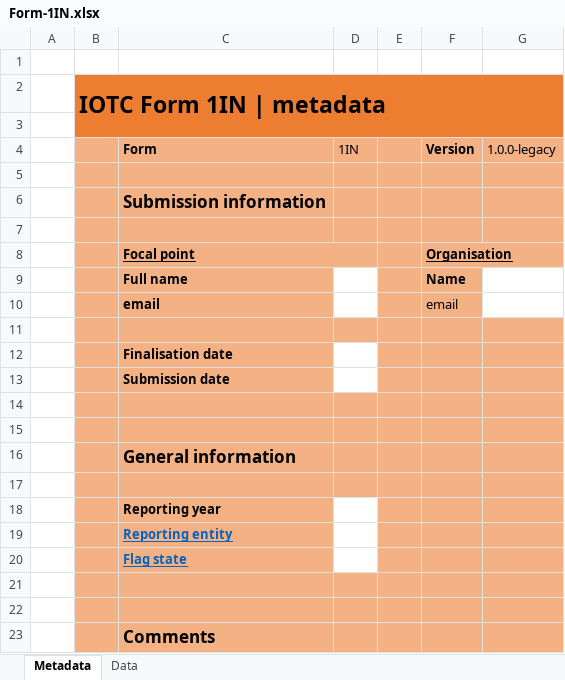
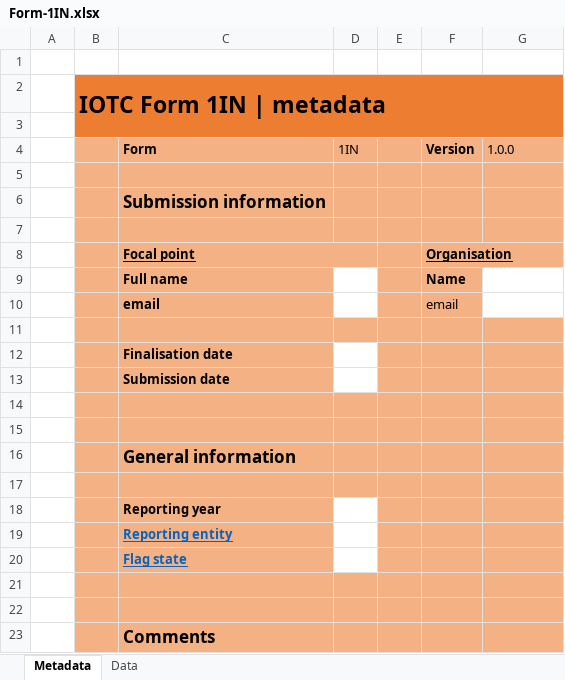
Before and after one commit to iotc-secretariat/iotc-reference-forms, an Excel workbook: form_reporting_templates/Form-1IN.xlsx, sheet Metadata, drawn as a sheet; values as stored, in another font and other column widths than the file's, no borders; the diff names each change by its address in the sheet, - before the commit and + after, or states it on an @@ line.

```diff
--- a/form_reporting_templates/Form-1IN.xlsx (sheet Metadata)
+++ b/form_reporting_templates/Form-1IN.xlsx (sheet Metadata)
-G4: 1.0.0-legacy
+G4: 1.0.0
```
Also changed, not shown: sheet Data, form_reporting_templates/Form-2FC.xlsx, form_reporting_templates/Form-3AA-update.xlsx, 7 other files.
